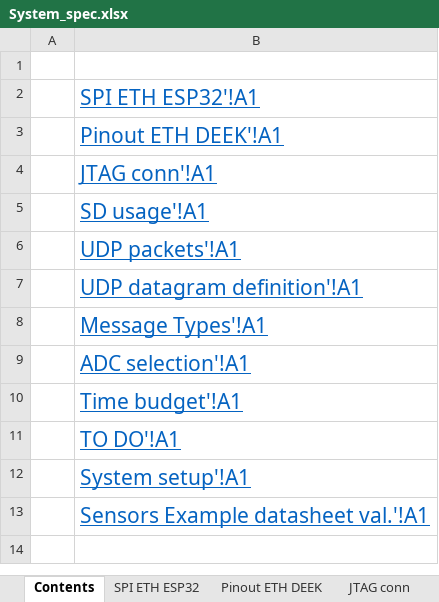
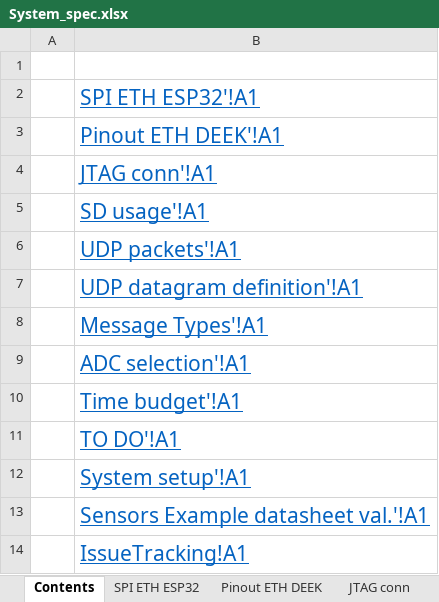
Before and after one commit to Yourigh/FRA_Sensor_platform, an Excel workbook: 1-SystemDocs/System_spec.xlsx, sheet Contents, drawn as a sheet; values as stored, in another font and other column widths than the file's, no borders; the diff names each change by its address in the sheet, - before the commit and + after, or states it on an @@ line.

```diff
--- a/1-SystemDocs/System_spec.xlsx (sheet Contents)
+++ b/1-SystemDocs/System_spec.xlsx (sheet Contents)
+row 14:  | IssueTracking!A1
```
Also changed, not shown: sheet TO DO, other sheet tabs, 15 other files.
